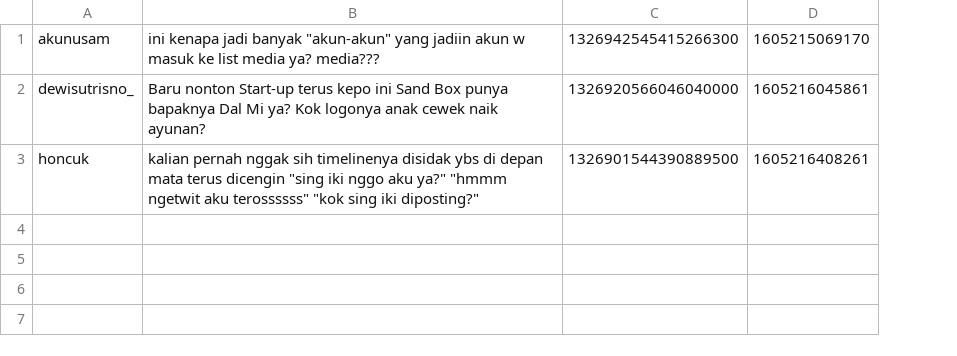
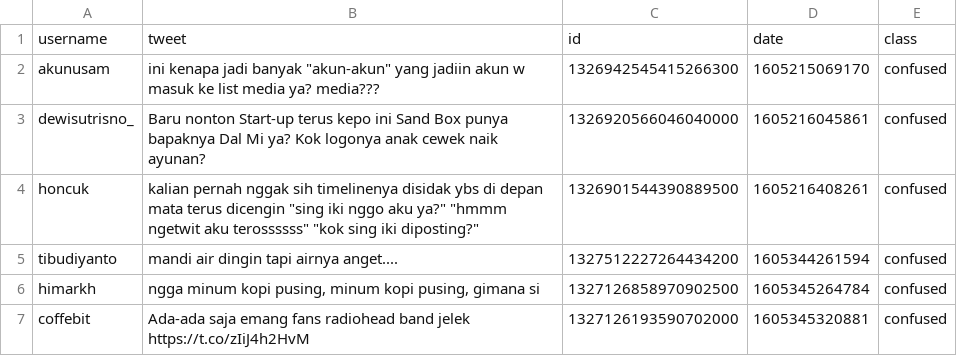
Before and after one commit to ayikfour/kowalski, a CSV file: src/classification/confused.csv, drawn as a sheet; addresses are those after the commit; the diff names each change by its address in the sheet, - before the commit and + after, or states it on an @@ line.

Commit message:
adding classification and sentiment analysis

```diff
--- a/src/classification/confused.csv
+++ b/src/classification/confused.csv
+column E, rows 2-4: all confused
+row 1: username | tweet | id | date | class
+row 5: tibudiyanto | mandi air dingin tapi airnya anget.... | 1327512227264434200 | 1605344261594 | confused
+row 6: himarkh | ngga minum kopi pusing, minum kopi pusing, gimana si | 1327126858970902500 | 1605345264784 | confused
+row 7: coffebit | Ada-ada saja emang fans radiohead band jelek https://t.co/zIiJ4h2HvM | 1327126193590702000 | 1605345320881 | confused
```
Also changed, not shown: src/classification/sad.csv, 28 other files.
